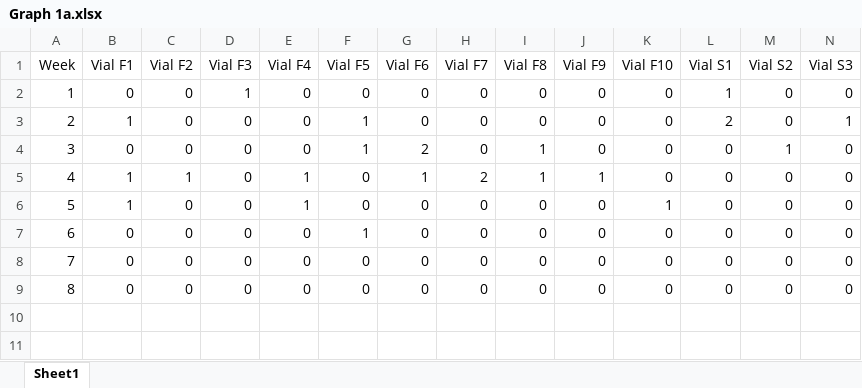
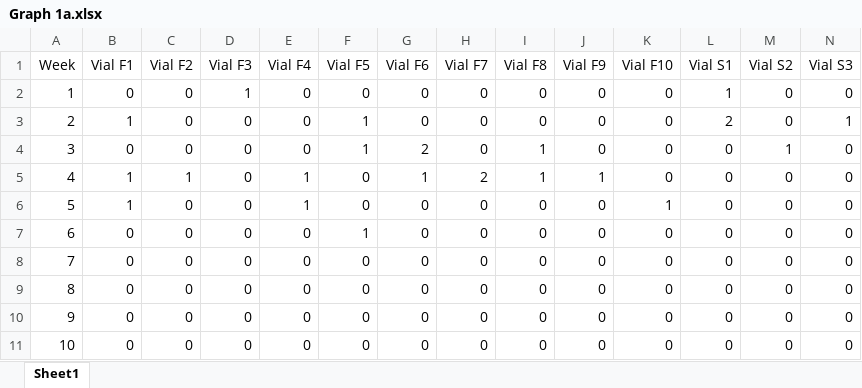
Before and after one commit to schwilklab/drosophila, an Excel workbook: data/Graph 1a.xlsx, sheet Sheet1, drawn as a sheet; only a part is shown; values as stored, in another font and other column widths than the file's, no borders; rows hold the shown columns only; the diff names each change by its address in the sheet, - before the commit and + after, or states it on an @@ line.

```diff
--- a/data/Graph 1a.xlsx (sheet Sheet1)
+++ b/data/Graph 1a.xlsx (sheet Sheet1)
+row 10: 9 | 0 | 0 | 0 | 0 | 0 | 0 | 0 | 0 | 0 | 0 | 0 | 0 | 0
+row 11: 10 | 0 | 0 | 0 | 0 | 0 | 0 | 0 | 0 | 0 | 0 | 0 | 0 | 0
```
Also changed, not shown: data/Groups for Graphs 1a & 1b.xlsx, 1 other file.
